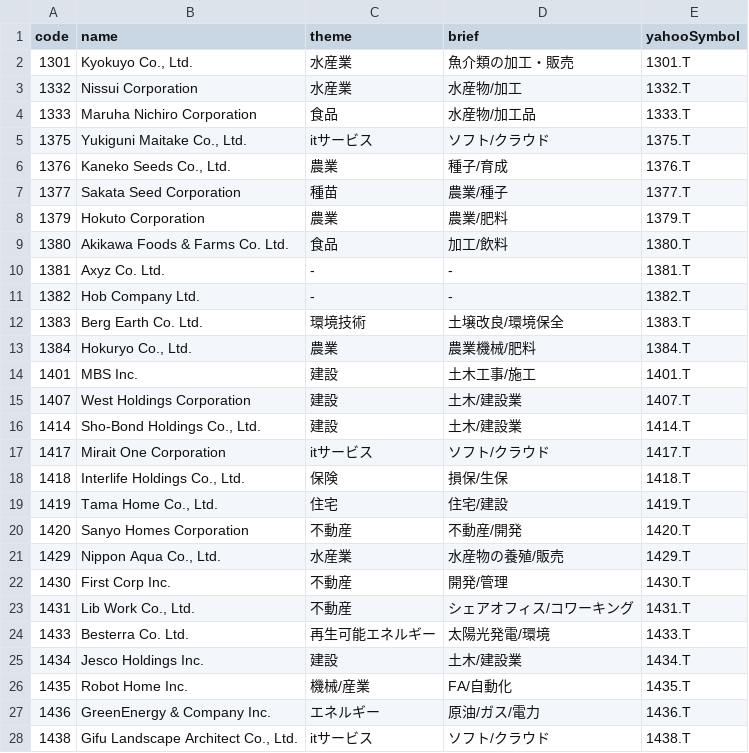
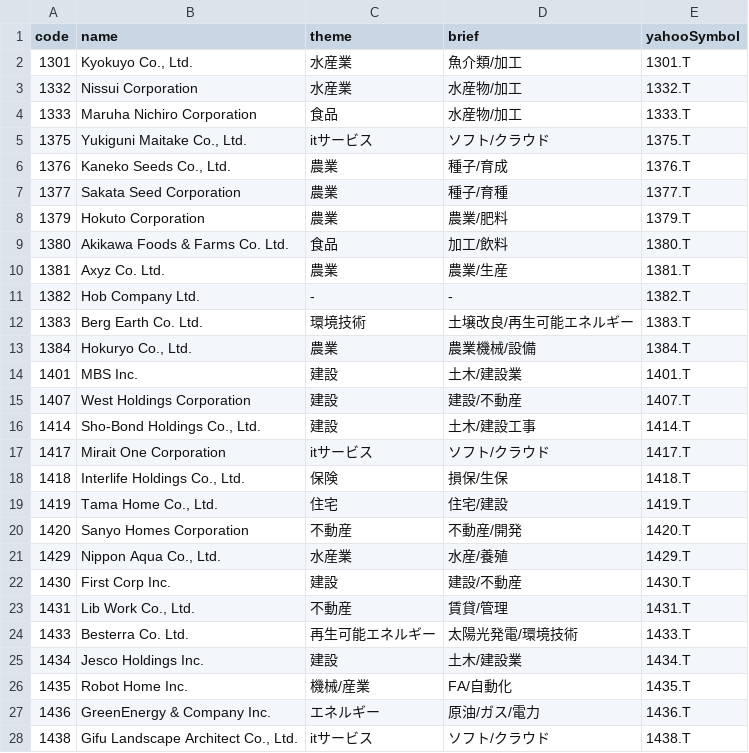
Before and after one commit to spinalgorithm/us-market-diary, a CSV file: public/jpx_focus.csv, drawn as a sheet; only a part is shown; the diff covers the shown part only.

```diff
--- a/public/jpx_focus.csv
+++ b/public/jpx_focus.csv
@@ -1,17 +1,17 @@
 code,name,theme,brief,yahooSymbol
-1301,"Kyokuyo Co., Ltd.",水産業,魚介類の加工・販売,1301.T
+1301,"Kyokuyo Co., Ltd.",水産業,魚介類/加工,1301.T
 1332,Nissui Corporation,水産業,水産物/加工,1332.T
-1333,Maruha Nichiro Corporation,食品,水産物/加工品,1333.T
+1333,Maruha Nichiro Corporation,食品,水産物/加工,1333.T
 1375,"Yukiguni Maitake Co., Ltd.",itサービス,ソフト/クラウド,1375.T
 1376,"Kaneko Seeds Co., Ltd.",農業,種子/育成,1376.T
-1377,Sakata Seed Corporation,種苗,農業/種子,1377.T
+1377,Sakata Seed Corporation,農業,種子/育種,1377.T
 1379,Hokuto Corporation,農業,農業/肥料,1379.T
 1380,Akikawa Foods & Farms Co. Ltd.,食品,加工/飲料,1380.T
-1381,Axyz Co. Ltd.,-,-,1381.T
+1381,Axyz Co. Ltd.,農業,農業/生産,1381.T
 1382,Hob Company Ltd.,-,-,1382.T
-1383,Berg Earth Co. Ltd.,環境技術,土壌改良/環境保全,1383.T
-1384,"Hokuryo Co., Ltd.",農業,農業機械/肥料,1384.T
-1401,MBS Inc.,建設,土木工事/施工,1401.T
-1407,West Holdings Corporation,建設,土木/建設業,1407.T
-1414,"Sho-Bond Holdings Co., Ltd.",建設,土木/建設業,1414.T
+1383,Berg Earth Co. Ltd.,環境技術,土壌改良/再生可能エネルギー,1383.T
+1384,"Hokuryo Co., Ltd.",農業,農業機械/設備,1384.T
+1401,MBS Inc.,建設,土木/建設業,1401.T
+1407,West Holdings Corporation,建設,建設/不動産,1407.T
+1414,"Sho-Bond Holdings Co., Ltd.",建設,土木/建設工事,1414.T
 1417,Mirait One Corporation,itサービス,ソフト/クラウド,1417.T
@@ -20,6 +20,6 @@ code,name,theme,brief,yahooSymbol
 1420,Sanyo Homes Corporation,不動産,不動産/開発,1420.T
-1429,"Nippon Aqua Co., Ltd.",水産業,水産物の養殖/販売,1429.T
-1430,First Corp Inc.,不動産,開発/管理,1430.T
-1431,"Lib Work Co., Ltd.",不動産,シェアオフィス/コワーキング,1431.T
-1433,Besterra Co. Ltd.,再生可能エネルギー,太陽光発電/環境,1433.T
+1429,"Nippon Aqua Co., Ltd.",水産業,水産/養殖,1429.T
+1430,First Corp Inc.,建設,建設/不動産,1430.T
+1431,"Lib Work Co., Ltd.",不動産,賃貸/管理,1431.T
+1433,Besterra Co. Ltd.,再生可能エネルギー,太陽光発電/環境技術,1433.T
 1434,Jesco Holdings Inc.,建設,土木/建設業,1434.T
```
Also changed, not shown: 60 edited cells elsewhere in this file.
